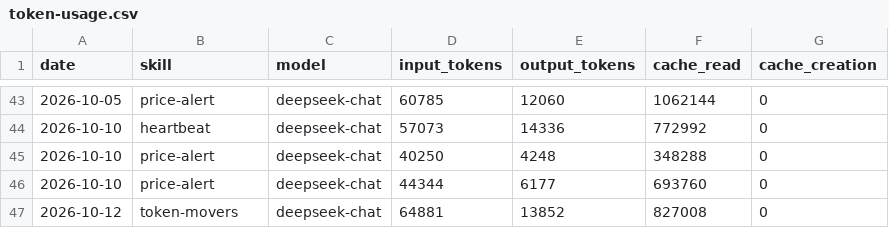
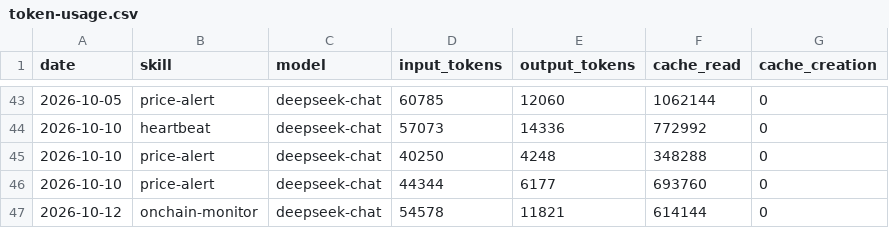
Before and after one commit to czijian729-oss/aeon, a CSV file: memory/token-usage.csv, drawn as a sheet; only a part is shown, gaps mark what is left out.

Commit message:
chore(onchain-monitor): auto-commit 2026-10-12

```diff
--- a/memory/token-usage.csv
+++ b/memory/token-usage.csv
@@ -46,2 +46,2 @@ date,skill,model,input_tokens,output_tokens,cache_read,cache_creation
 2026-10-10,price-alert,deepseek-chat,44344,6177,693760,0
-2026-10-12,token-movers,deepseek-chat,64881,13852,827008,0
+2026-10-12,onchain-monitor,deepseek-chat,54578,11821,614144,0
```
Also changed, not shown: 4 other files.
